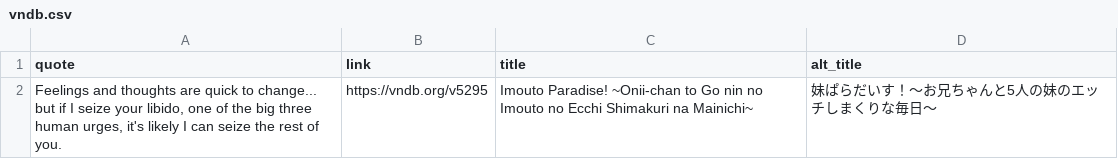
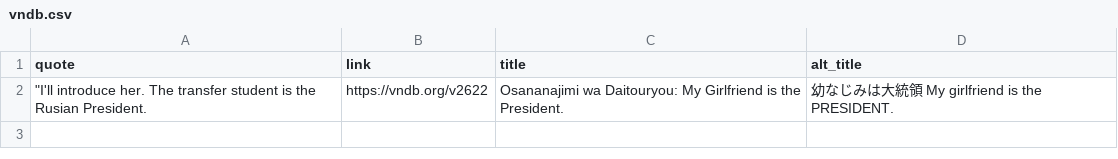
Before and after one commit to vndb-quote-service/vndb-quotes, a CSV file: vndb.csv, drawn as a sheet; removed rows and columns are numbered as before the commit, all else as after; the diff names each change by its address in the sheet, - before the commit and + after, or states it on an @@ line.

```diff
--- a/vndb.csv
+++ b/vndb.csv
-row 2: Feelings and thoughts are quick to change... but if I seize your libido, one of the big three human urges, it's likely I can seize the rest of you. | https://vndb.org/v5295 | Imouto Paradise! ~Onii-chan to Go nin no Imouto no Ecchi Shimakuri na Mainichi~ | 妹ぱらだいす！～お兄ちゃんと5人の妹のエッチしまくりな毎日～
+row 2: "I'll introduce her. The transfer student is the Rusian President. | https://vndb.org/v2622 | Osananajimi wa Daitouryou: My Girlfriend is the President. | 幼なじみは大統領 My girlfriend is the PRESIDENT.
```
Also changed, not shown: vndb.tsv, 2 other files.
